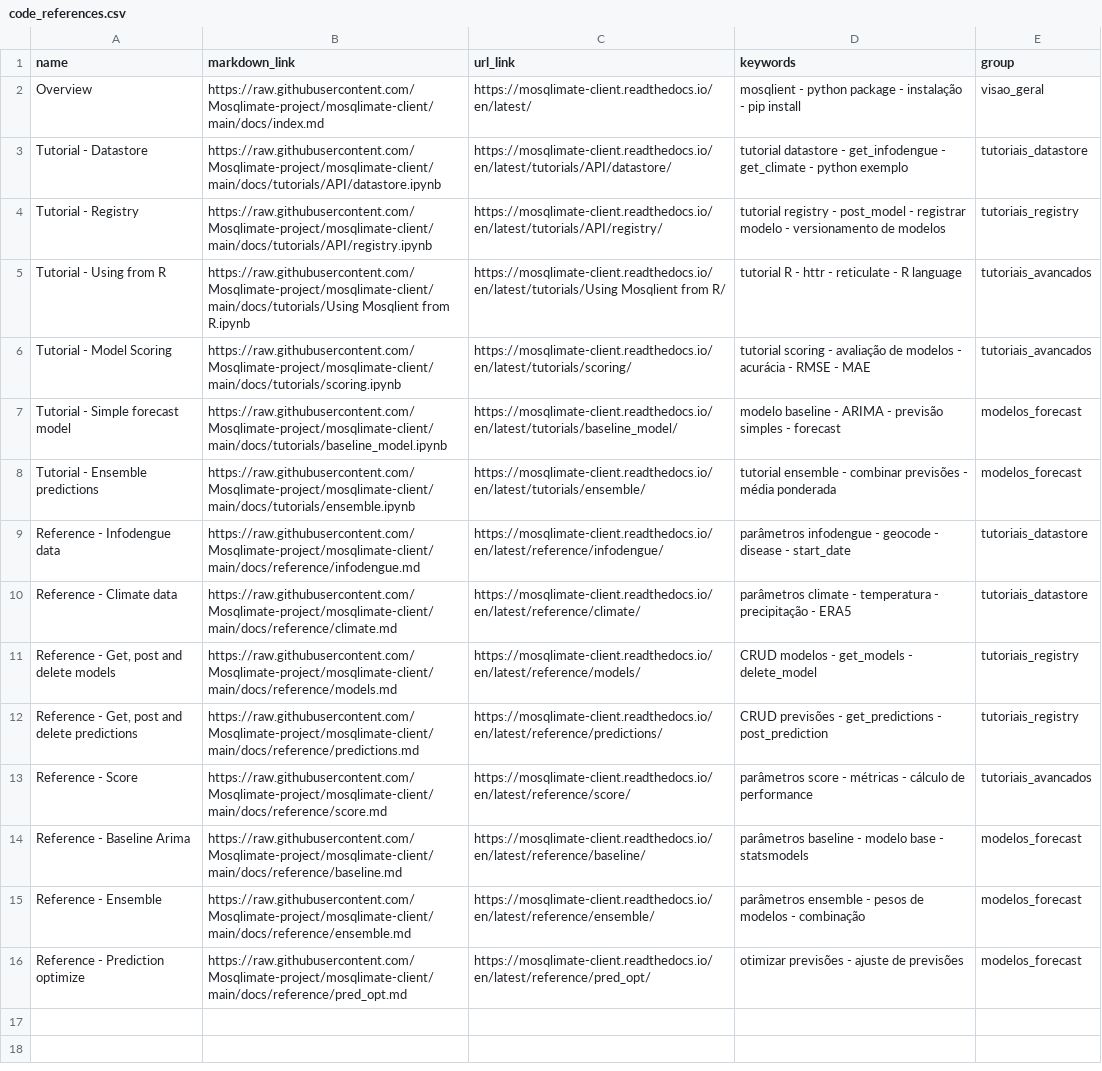
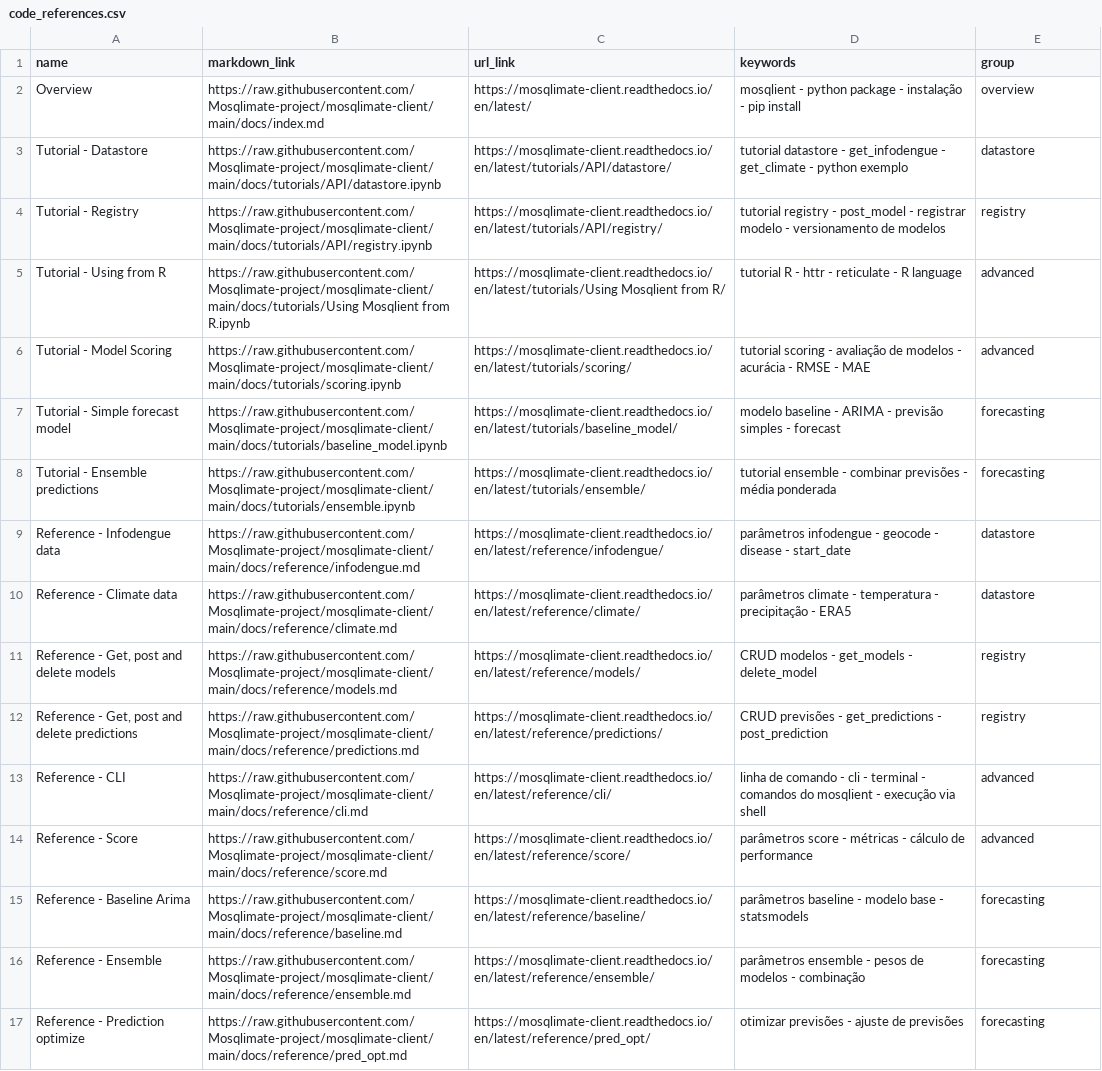
Before and after one commit to Mosqlimate-project/mosqlimate-assistant, a CSV file: mosqlimate_assistant/data/code_references.csv, drawn as a sheet; addresses are those after the commit; the diff names each change by its address in the sheet, - before the commit and + after, or states it on an @@ line.

```diff
--- a/mosqlimate_assistant/data/code_references.csv
+++ b/mosqlimate_assistant/data/code_references.csv
-E2 (group): visao_geral
+E2 (group): overview
-E3 (group): tutoriais_datastore
+E3 (group): datastore
-E4 (group): tutoriais_registry
+E4 (group): registry
-E5:E6 (group): tutoriais_avancados
+E5:E6 (group): advanced
-E7:E8 (group): modelos_forecast
+E7:E8 (group): forecasting
-E9:E10 (group): tutoriais_datastore
+E9:E10 (group): datastore
-E11:E12 (group): tutoriais_registry
+E11:E12 (group): registry
+row 13: Reference - CLI | https://raw.githubusercontent.com/Mosqlimate-project/mosqlimate-client/main/docs/reference/cli.md | https://mosqlimate-client.readthedocs.io/en/latest/reference/cli/ | linha de comando - cli - terminal - comandos do mosqlient - execução via shell | advanced
-E14 (group): tutoriais_avancados
+E14 (group): advanced
-E15:E17 (group): modelos_forecast
+E15:E17 (group): forecasting
```
Also changed, not shown: mosqlimate_assistant/data/docs_en_references.csv, mosqlimate_assistant/data/docs_references.csv, 1 other file.
